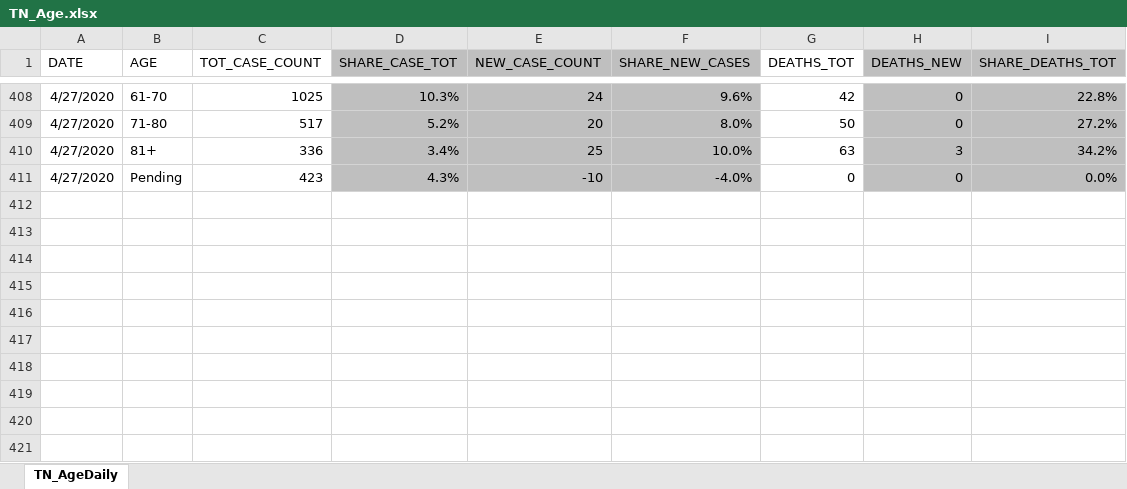
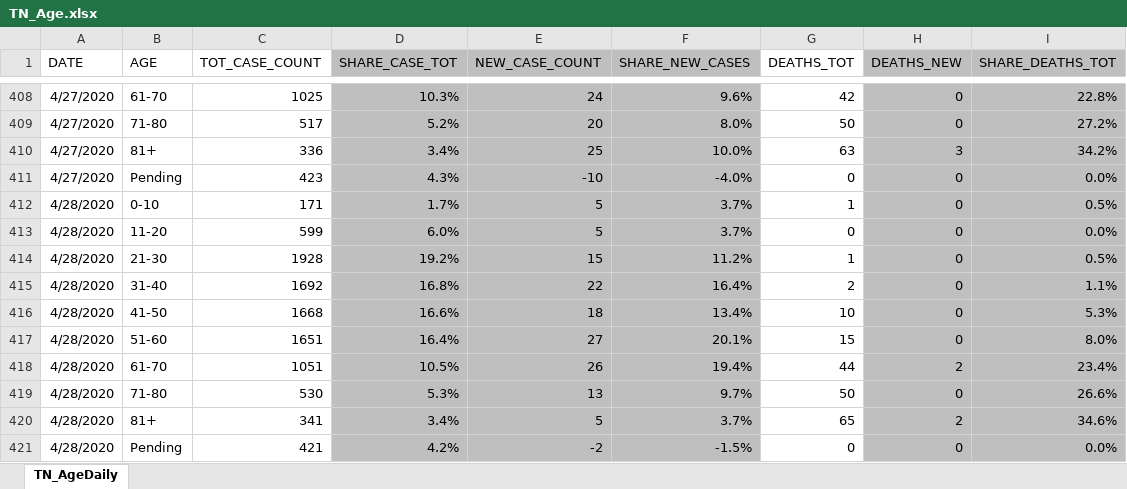
Before and after one commit to mfcarrasco/COVID-TN-Counties, an Excel workbook: TN_Age.xlsx, sheet TN_AgeDaily, drawn as a sheet; only a part is shown, gaps mark what is left out; values as stored, in another font and other column widths than the file's, no borders; the diff names each change by its address in the sheet, - before the commit and + after, or states it on an @@ line.

```diff
--- a/TN_Age.xlsx (sheet TN_AgeDaily)
+++ b/TN_Age.xlsx (sheet TN_AgeDaily)
+row 412: 4/28/2020 | 0-10 | 171 | 1.7% | 5 | 3.7% | 1 | 0 | 0.5%
+row 413: 4/28/2020 | 11-20 | 599 | 6.0% | 5 | 3.7% | 0 | 0 | 0.0%
+row 414: 4/28/2020 | 21-30 | 1928 | 19.2% | 15 | 11.2% | 1 | 0 | 0.5%
+row 415: 4/28/2020 | 31-40 | 1692 | 16.8% | 22 | 16.4% | 2 | 0 | 1.1%
+row 416: 4/28/2020 | 41-50 | 1668 | 16.6% | 18 | 13.4% | 10 | 0 | 5.3%
+row 417: 4/28/2020 | 51-60 | 1651 | 16.4% | 27 | 20.1% | 15 | 0 | 8.0%
+row 418: 4/28/2020 | 61-70 | 1051 | 10.5% | 26 | 19.4% | 44 | 2 | 23.4%
+row 419: 4/28/2020 | 71-80 | 530 | 5.3% | 13 | 9.7% | 50 | 0 | 26.6%
+row 420: 4/28/2020 | 81+ | 341 | 3.4% | 5 | 3.7% | 65 | 2 | 34.6%
+row 421: 4/28/2020 | Pending | 421 | 4.2% | -2 | -1.5% | 0 | 0 | 0.0%
```
Also changed, not shown: TN_COVID19_CountyDaily.xlsx, TN_Demographics.xlsx, 1 other file.
